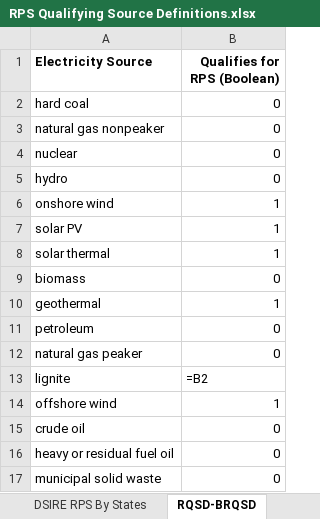
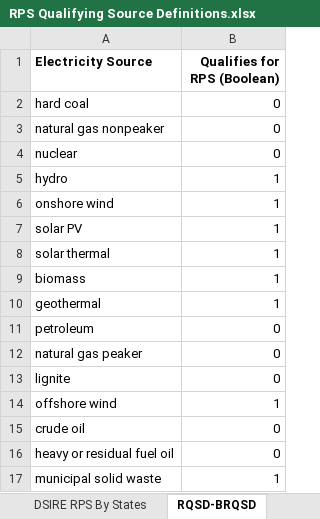
Before and after one commit to EnergyInnovation/eps-minnesota, an Excel workbook: InputData/elec/RQSD/RPS Qualifying Source Definitions.xlsx, sheet RQSD-BRQSD, drawn as a sheet; values as stored, in another font and other column widths than the file's, no borders; formulas without a stored value are shown as written; the diff names each change by its address in the sheet, - before the commit and + after, or states it on an @@ line.

```diff
--- a/InputData/elec/RQSD/RPS Qualifying Source Definitions.xlsx (sheet RQSD-BRQSD)
+++ b/InputData/elec/RQSD/RPS Qualifying Source Definitions.xlsx (sheet RQSD-BRQSD)
-B5 (Qualifies for RPS (Boolean)): 0
+B5 (Qualifies for RPS (Boolean)): 1
-B9 (Qualifies for RPS (Boolean)): 0
+B9 (Qualifies for RPS (Boolean)): 1
-B13 (Qualifies for RPS (Boolean)): =B2
+B13 (Qualifies for RPS (Boolean)): 0
-B17 (Qualifies for RPS (Boolean)): 0
+B17 (Qualifies for RPS (Boolean)): 1
```
Also changed, not shown: sheet RQSD-RQSD, formulas that keep their value, InputData/elec/PMCCS/Pol Mandated Cap Const Sched.xlsx, 8 other files.
